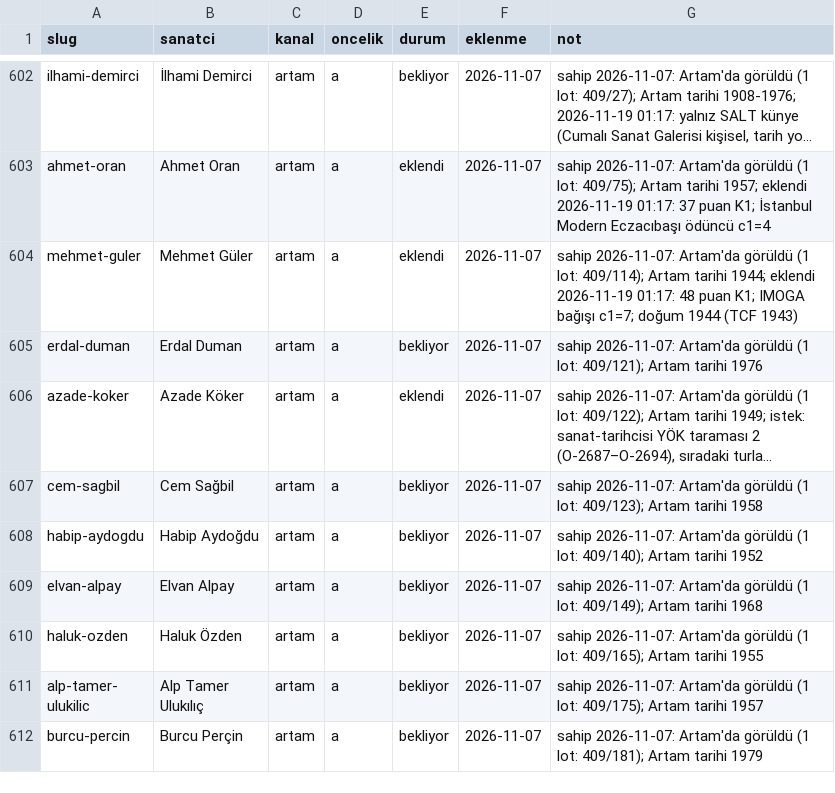
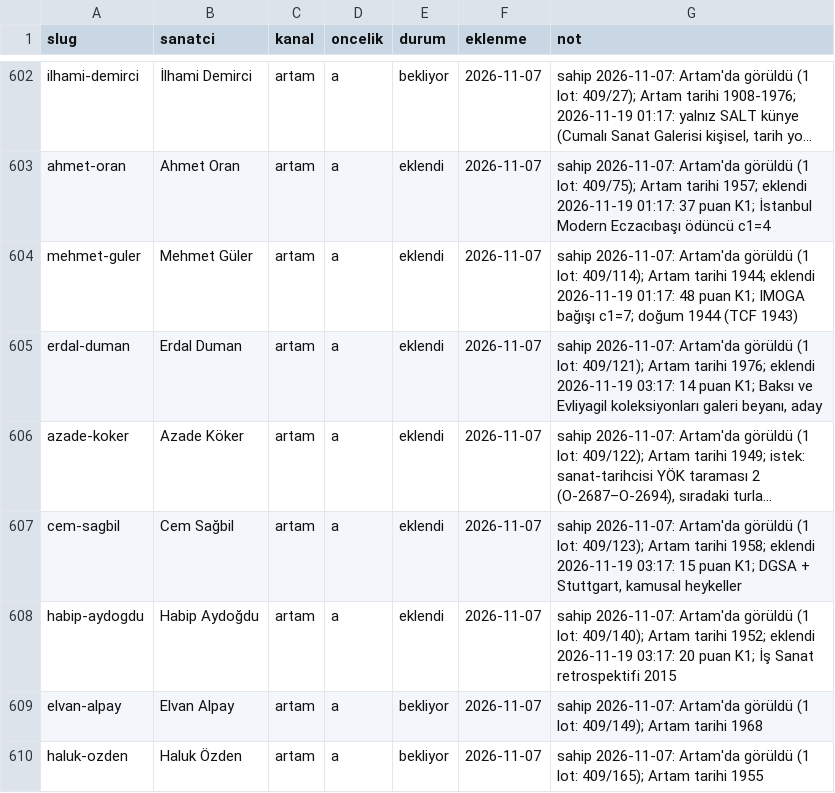
Before and after one commit to occiftci-ux/artvela-site, a CSV file: arastirma/kuyruk.csv, drawn as a sheet; only a part is shown, gaps mark what is left out; the shorter side is filled out with more unchanged rows; long unchanged cells end in …; the diff names each change by its address in the sheet, - before the commit and + after, or states it on an @@ line.

```diff
--- a/arastirma/kuyruk.csv
+++ b/arastirma/kuyruk.csv
-E605 (durum): bekliyor
+E605 (durum): eklendi
-G605 (not): …Artam tarihi 1976
+G605 (not): …Artam tarihi 1976; eklendi 2026-11-19 03:17: 14 puan K1; Baksı ve Evliyagil koleksiyonları galeri beyanı, aday
-E607:E608 (durum): bekliyor
+E607:E608 (durum): eklendi
-G607 (not): …Artam tarihi 1958
+G607 (not): …Artam tarihi 1958; eklendi 2026-11-19 03:17: 15 puan K1; DGSA + Stuttgart, kamusal heykeller
-G608 (not): …Artam tarihi 1952
+G608 (not): …Artam tarihi 1952; eklendi 2026-11-19 03:17: 20 puan K1; İş Sanat retrospektifi 2015
```
Also changed, not shown: arastirma/artam-sanatcilar.csv, arastirma/sanatcilar.csv, 6 other files.
